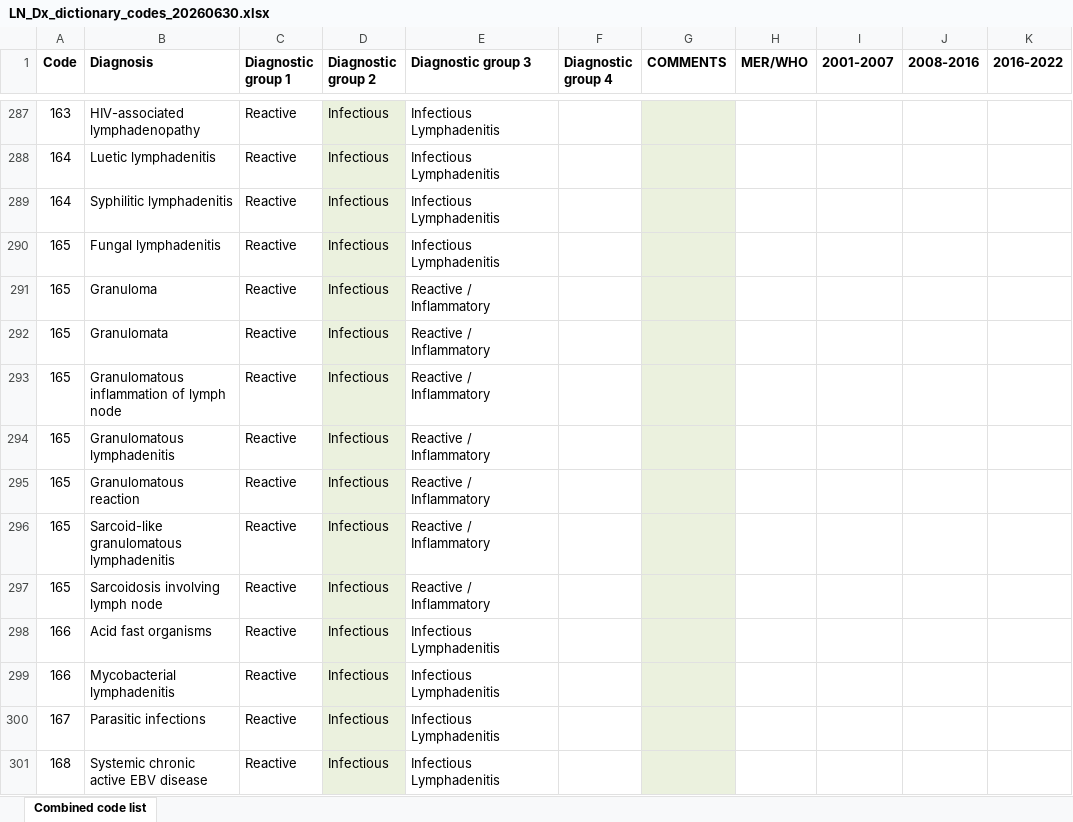
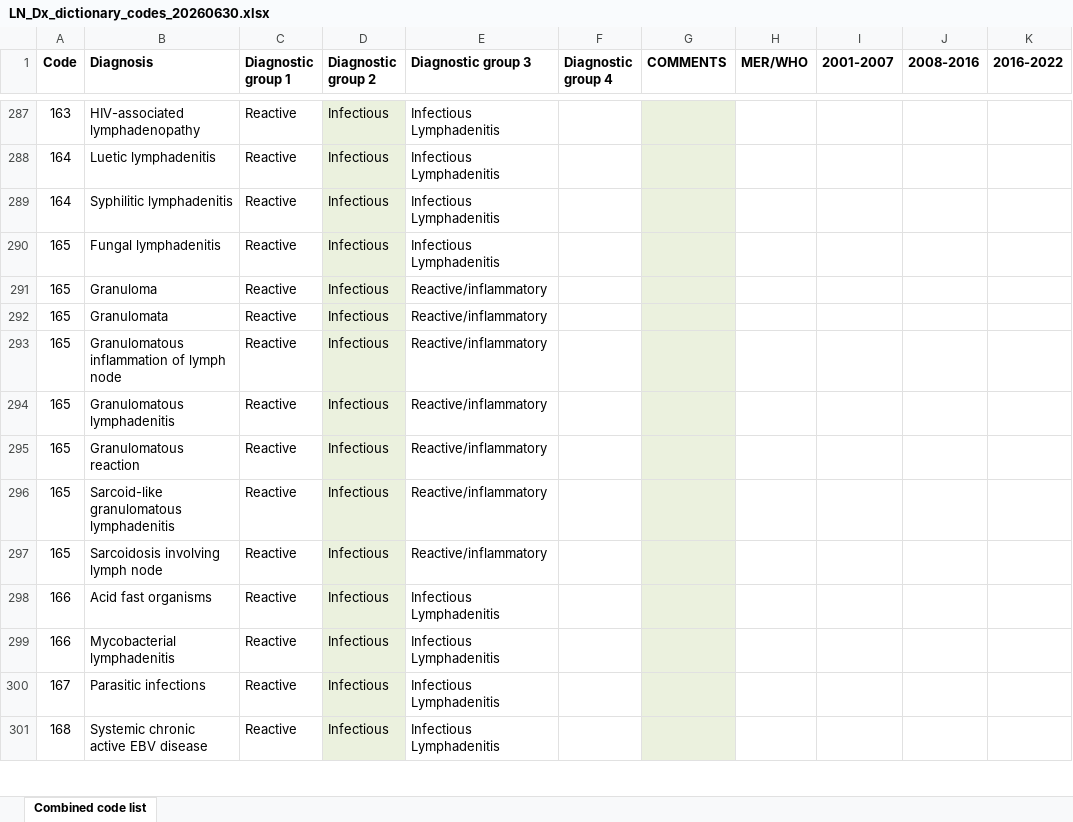
Before and after one commit to szolgyen/LymphDx, an Excel workbook: inputs/LN_Dx_dictionary_codes_20260630.xlsx, sheet Combined code list, drawn as a sheet; only a part is shown, gaps mark what is left out; values as stored, in another font and other column widths than the file's, no borders; table styles not drawn; the diff covers the shown part only; the diff names each change by its address in the sheet, - before the commit and + after, or states it on an @@ line.

```diff
--- a/inputs/LN_Dx_dictionary_codes_20260630.xlsx (sheet Combined code list)
+++ b/inputs/LN_Dx_dictionary_codes_20260630.xlsx (sheet Combined code list)
-E291:E297 (Diagnostic group 3): Reactive / Inflammatory
+E291:E297 (Diagnostic group 3): Reactive/inflammatory
```
Also changed, not shown: 133 edited cells elsewhere in this sheet.
